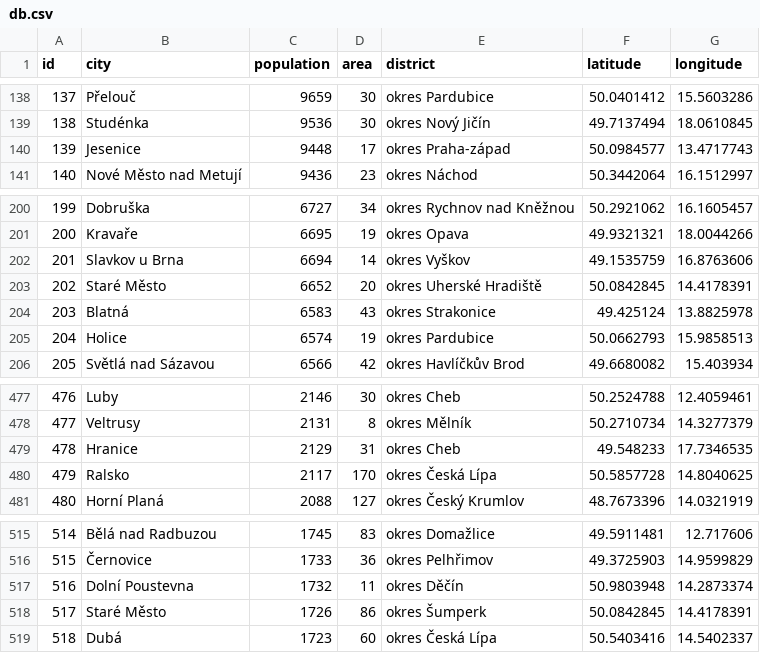
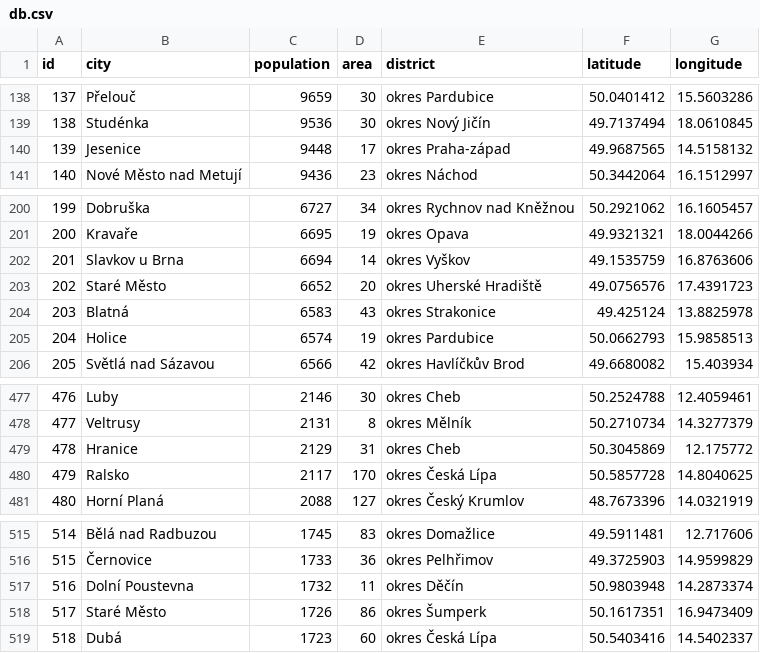
Before and after one commit to dusan-rychnovsky/czech-cities, a CSV file: db.csv, drawn as a sheet; only a part is shown, gaps mark what is left out.

Commit message:
db.csv - manually fix gps for duplicate cities

```diff
--- a/db.csv
+++ b/db.csv
@@ -139,3 +139,3 @@ id,city,population,area,district,latitude,longitude
 138,Studénka,9536,30,okres Nový Jičín,49.7137494,18.0610845
-139,Jesenice,9448,17,okres Praha-západ,50.0984577,13.4717743
+139,Jesenice,9448,17,okres Praha-západ,49.9687565,14.5158132
 140,Nové Město nad Metují,9436,23,okres Náchod,50.3442064,16.1512997
@@ -202,3 +202,3 @@ id,city,population,area,district,latitude,longitude
 201,Slavkov u Brna,6694,14,okres Vyškov,49.1535759,16.8763606
-202,Staré Město,6652,20,okres Uherské Hradiště,50.0842845,14.4178391
+202,Staré Město,6652,20,okres Uherské Hradiště,49.0756576,17.4391723
 203,Blatná,6583,43,okres Strakonice,49.425124,13.8825978
@@ -478,3 +478,3 @@ id,city,population,area,district,latitude,longitude
 477,Veltrusy,2131,8,okres Mělník,50.2710734,14.3277379
-478,Hranice,2129,31,okres Cheb,49.548233,17.7346535
+478,Hranice,2129,31,okres Cheb,50.3045869,12.175772
 479,Ralsko,2117,170,okres Česká Lípa,50.5857728,14.8040625
@@ -517,3 +517,3 @@ id,city,population,area,district,latitude,longitude
 516,Dolní Poustevna,1732,11,okres Děčín,50.9803948,14.2873374
-517,Staré Město,1726,86,okres Šumperk,50.0842845,14.4178391
+517,Staré Město,1726,86,okres Šumperk,50.1617351,16.9473409
 518,Dubá,1723,60,okres Česká Lípa,50.5403416,14.5402337
```
